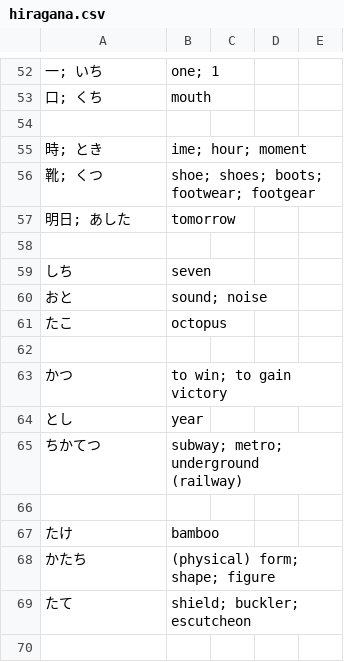
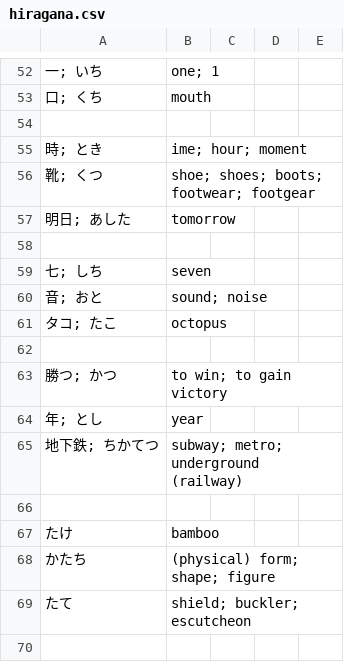
Before and after one commit to kamil-adam/anki, a CSV file: japan/hiragana.csv, drawn as a sheet; only a part is shown, gaps mark what is left out; the diff names each change by its address in the sheet, - before the commit and + after, or states it on an @@ line.

Commit message:
add japan

```diff
--- a/japan/hiragana.csv
+++ b/japan/hiragana.csv
-A59: しち
+A59: 七; しち
-A60: おと
+A60: 音; おと
-A61: たこ
+A61: タコ; たこ
-A63: かつ
+A63: 勝つ; かつ
-A64: とし
+A64: 年; とし
-A65: ちかてつ
+A65: 地下鉄; ちかてつ
```
